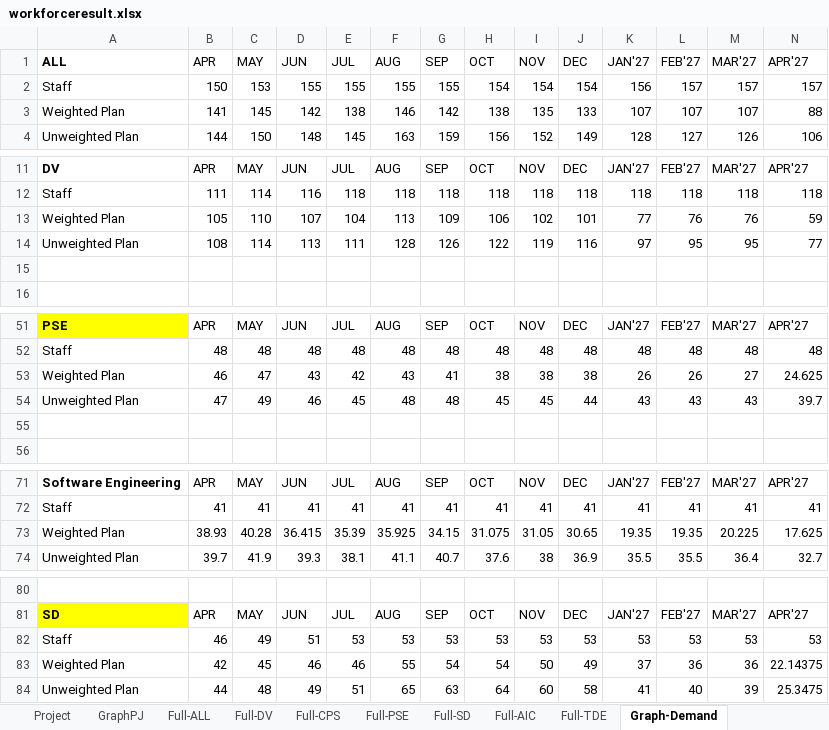
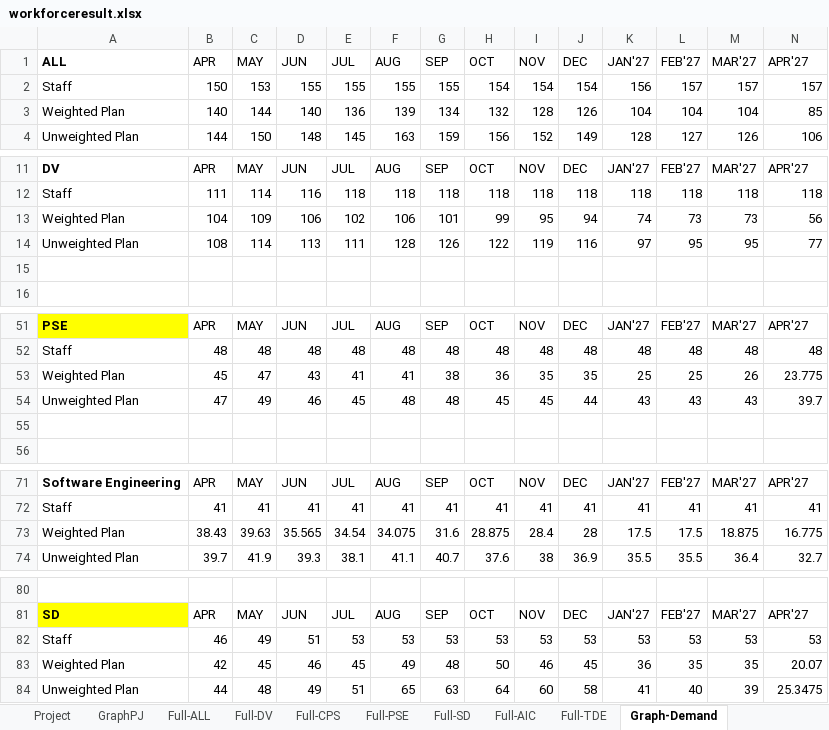
Before and after one commit to wedo-rm/workforce, an Excel workbook: workforceresult.xlsx, sheet Graph-Demand, drawn as a sheet; only a part is shown, gaps mark what is left out; values as stored, in another font and other column widths than the file's, no borders; removed rows and columns are numbered as before the commit, all else as after; rows hold the shown columns only; the diff covers the shown part only; the diff names each change by its address in the sheet, - before the commit and + after, or states it on an @@ line.

```diff
--- a/workforceresult.xlsx (sheet Graph-Demand)
+++ b/workforceresult.xlsx (sheet Graph-Demand)
-row 3: Weighted Plan | 141 | 145 | 142 | 138 | 146 | 142 | 138 | 135 | 133 | 107 | 107 | 107 | 88
+row 3: Weighted Plan | 140 | 144 | 140 | 136 | 139 | 134 | 132 | 128 | 126 | 104 | 104 | 104 | 85
-row 13: Weighted Plan | 105 | 110 | 107 | 104 | 113 | 109 | 106 | 102 | 101 | 77 | 76 | 76 | 59
+row 13: Weighted Plan | 104 | 109 | 106 | 102 | 106 | 101 | 99 | 95 | 94 | 74 | 73 | 73 | 56
-row 53: Weighted Plan | 46 | 47 | 43 | 42 | 43 | 41 | 38 | 38 | 38 | 26 | 26 | 27 | 24.625
+row 53: Weighted Plan | 45 | 47 | 43 | 41 | 41 | 38 | 36 | 35 | 35 | 25 | 25 | 26 | 23.775
-row 73: Weighted Plan | 38.93 | 40.28 | 36.415 | 35.39 | 35.925 | 34.15 | 31.075 | 31.05 | 30.65 | 19.35 | 19.35 | 20.225 | 17.625
+row 73: Weighted Plan | 38.43 | 39.63 | 35.565 | 34.54 | 34.075 | 31.6 | 28.875 | 28.4 | 28 | 17.5 | 17.5 | 18.875 | 16.775
-row 83: Weighted Plan | 42 | 45 | 46 | 46 | 55 | 54 | 54 | 50 | 49 | 37 | 36 | 36 | 22.14375
+row 83: Weighted Plan | 42 | 45 | 46 | 45 | 49 | 48 | 50 | 46 | 45 | 36 | 35 | 35 | 20.07
```
Also changed, not shown: 5 added rows, 5 removed rows and 26 edited cells elsewhere in this sheet, sheet GraphSD, sheet SD, sheet PSE, sheet GraphPSE, sheet GraphDV, sheet GraphAll, 2 more sheets.
